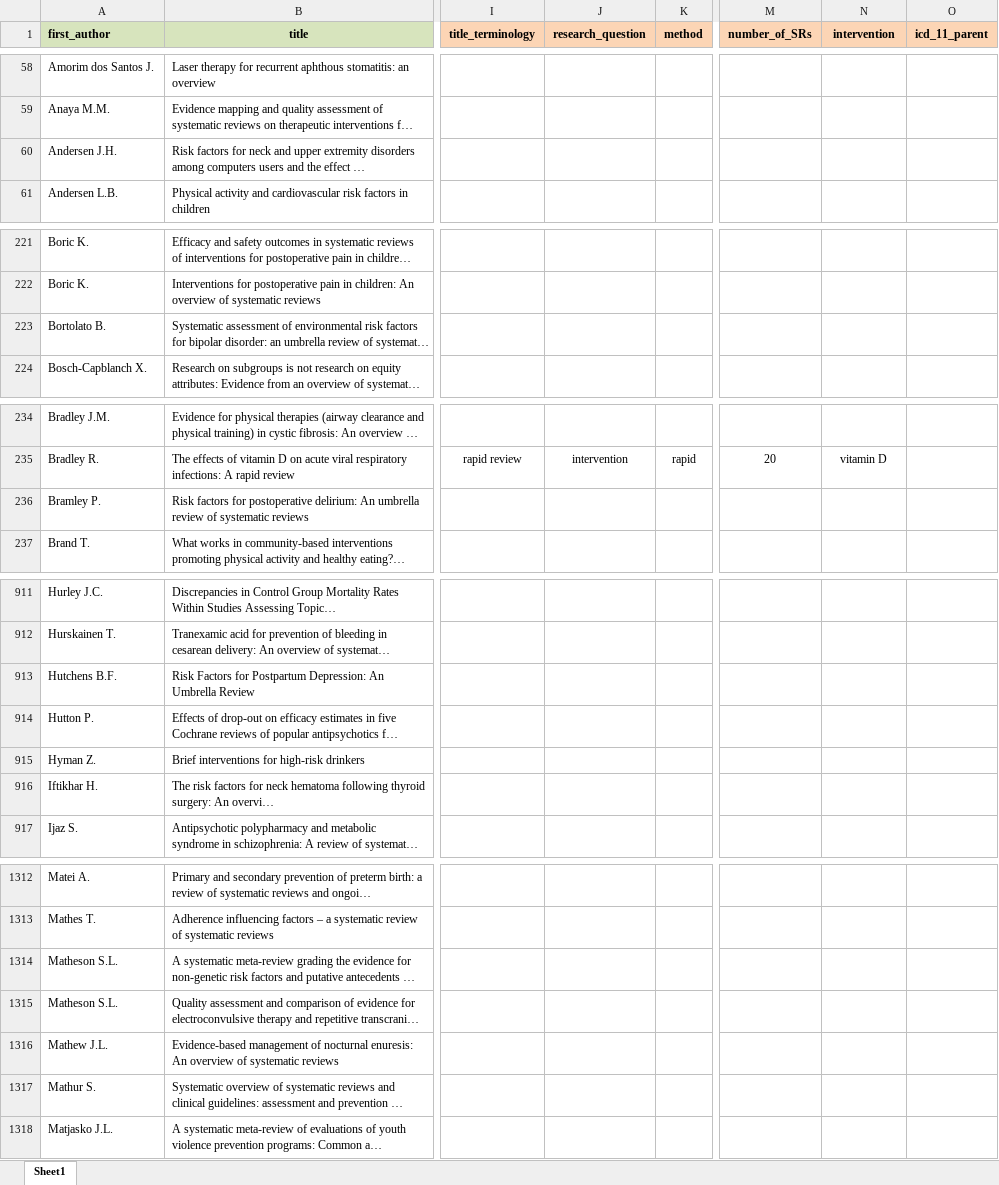
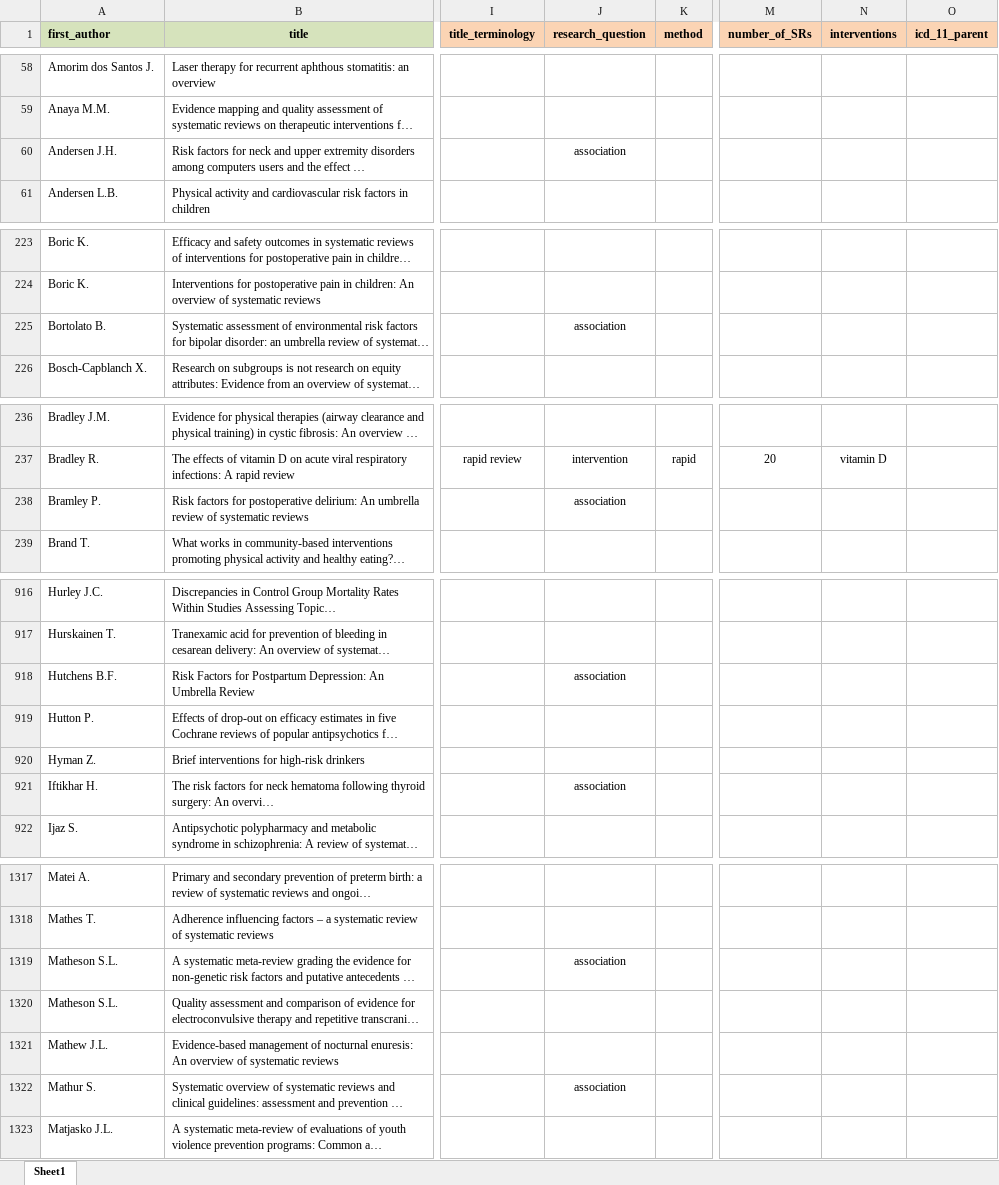
Before and after one commit to bougioukas/overview_megadatabase, an Excel workbook: data/all_overviews-updated2-inriched2.xlsx, sheet Sheet1, drawn as a sheet; only a part is shown, gaps mark what is left out; long unchanged cells end in …; values as stored, in another font and other column widths than the file's, no borders; addresses are those after the commit; the diff covers the shown part only; the diff names each change by its address in the sheet, - before the commit and + after, or states it on an @@ line.

```diff
--- a/data/all_overviews-updated2-inriched2.xlsx (sheet Sheet1)
+++ b/data/all_overviews-updated2-inriched2.xlsx (sheet Sheet1)
-N1: intervention
+N1: interventions
-J60 (research_question): (empty)
+J60 (research_question): association
-J225 (research_question): (empty)
+J225 (research_question): association
-J238 (research_question): (empty)
+J238 (research_question): association
-J918 (research_question): (empty)
+J918 (research_question): association
-J921 (research_question): (empty)
+J921 (research_question): association
-J1319 (research_question): (empty)
+J1319 (research_question): association
-J1322 (research_question): (empty)
+J1322 (research_question): association
```
Also changed, not shown: 11 added rows and 61 edited cells elsewhere in this sheet, _site/data/all_overviews-updated2-inriched2.xlsx, 6 other files.
